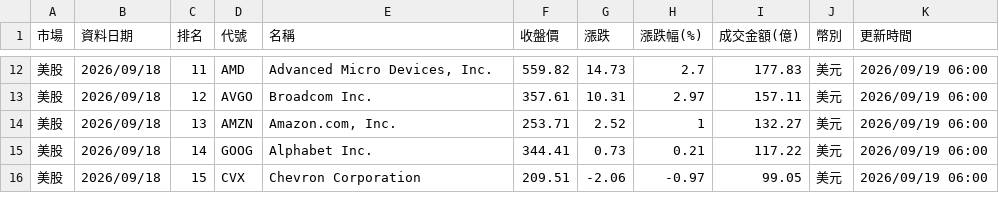
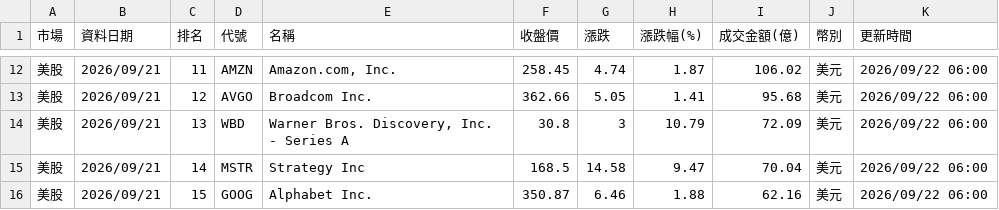
Before and after one commit to ntuacurry/stock-data, a CSV file: 美日韓成交額榜.csv, drawn as a sheet; only a part is shown, gaps mark what is left out; the diff covers the shown part only.

Commit message:
更新 美日韓成交額榜.csv（2026-09-22 06:00）

```diff
--- a/美日韓成交額榜.csv
+++ b/美日韓成交額榜.csv
@@ -12,5 +12,5 @@
-美股,2026/09/18,11,AMD,"Advanced Micro Devices, Inc.",559.82,14.73,2.7,177.83,美元,2026/09/19 06:00
-美股,2026/09/18,12,AVGO,Broadcom Inc.,357.61,10.31,2.97,157.11,美元,2026/09/19 06:00
-美股,2026/09/18,13,AMZN,"Amazon.com, Inc.",253.71,2.52,1,132.27,美元,2026/09/19 06:00
-美股,2026/09/18,14,GOOG,Alphabet Inc.,344.41,0.73,0.21,117.22,美元,2026/09/19 06:00
-美股,2026/09/18,15,CVX,Chevron Corporation,209.51,-2.06,-0.97,99.05,美元,2026/09/19 06:00
+美股,2026/09/21,11,AMZN,"Amazon.com, Inc.",258.45,4.74,1.87,106.02,美元,2026/09/22 06:00
+美股,2026/09/21,12,AVGO,Broadcom Inc.,362.66,5.05,1.41,95.68,美元,2026/09/22 06:00
+美股,2026/09/21,13,WBD,"Warner Bros. Discovery, Inc. - Series A",30.8,3,10.79,72.09,美元,2026/09/22 06:00
+美股,2026/09/21,14,MSTR,Strategy Inc,168.5,14.58,9.47,70.04,美元,2026/09/22 06:00
+美股,2026/09/21,15,GOOG,Alphabet Inc.,350.87,6.46,1.88,62.16,美元,2026/09/22 06:00
```
Also changed, not shown: 118 edited cells elsewhere in this file.
